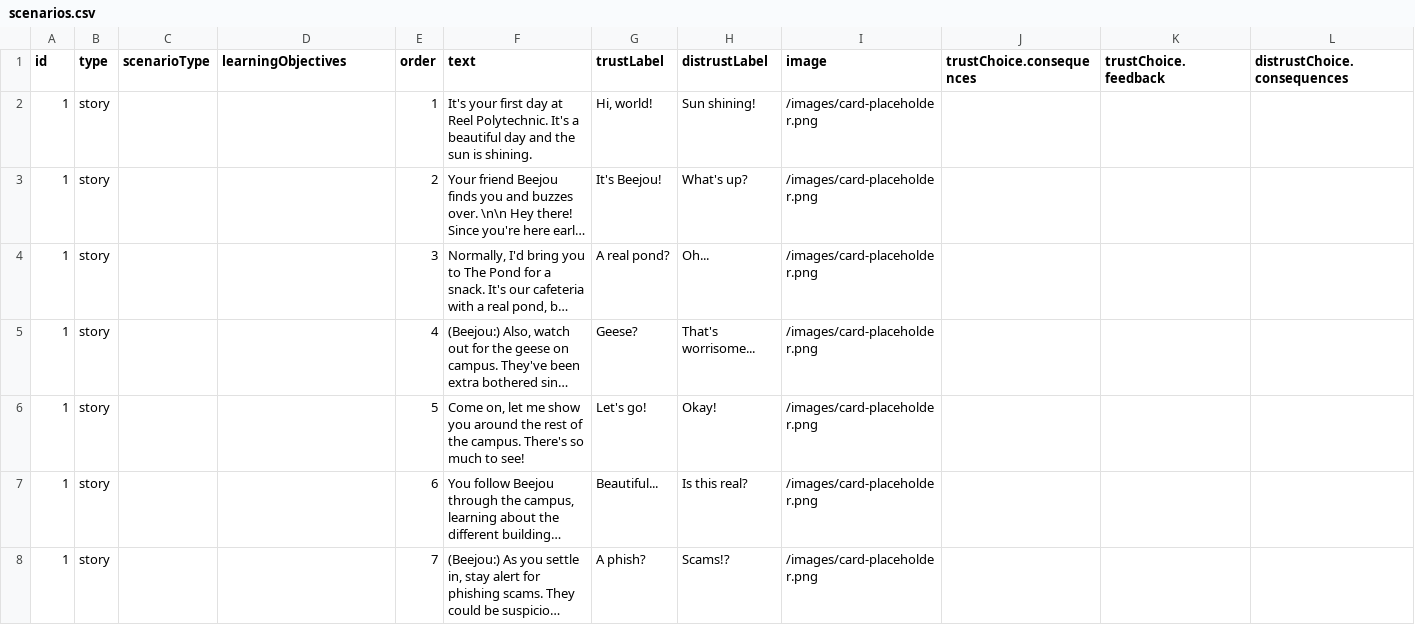
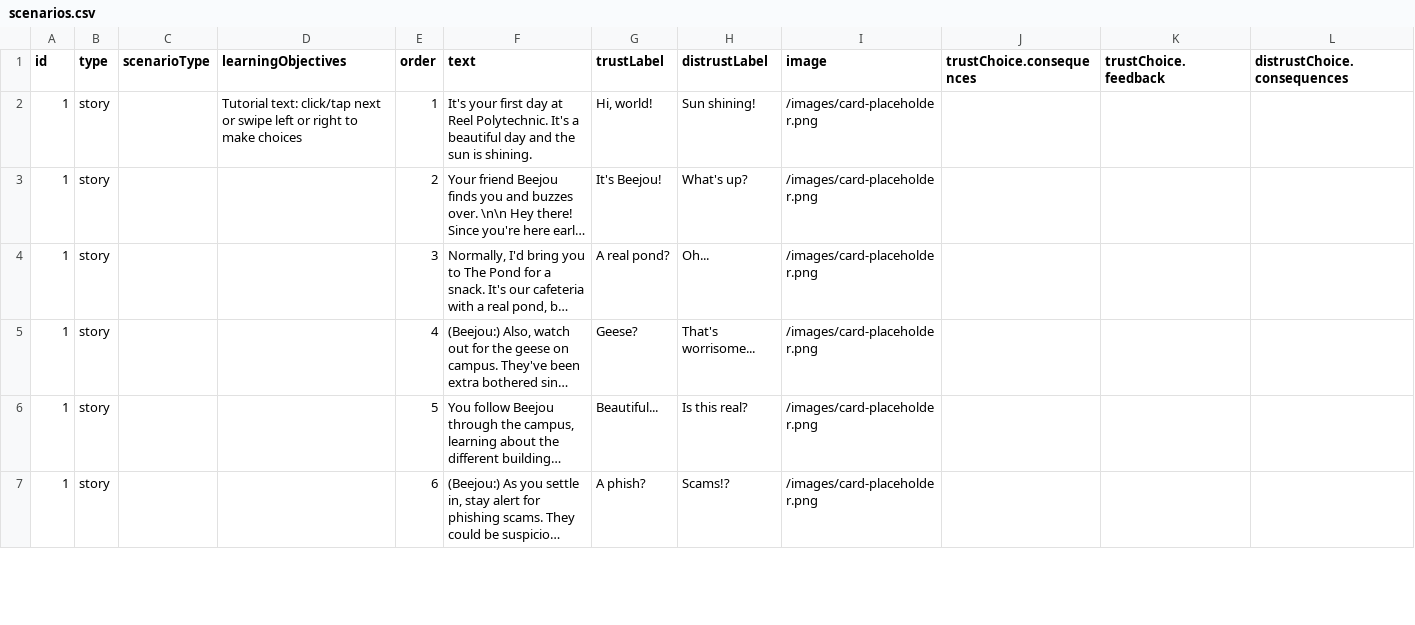
Before and after one commit to jennie/phish3, a CSV file: data/scenarios.csv, drawn as a sheet; only a part is shown; long unchanged cells end in …; removed rows and columns are numbered as before the commit, all else as after; rows hold the shown columns only; the diff covers the shown part only; the diff names each change by its address in the sheet, - before the commit and + after, or states it on an @@ line.

Commit message:
Pushing updating scenarios

```diff
--- a/data/scenarios.csv
+++ b/data/scenarios.csv
-D2 (learningObjectives): (empty)
+D2 (learningObjectives): Tutorial text: click/tap next or swipe left or right to make choices
-row 6: 1 | story |  |  | 5 | Come on, let me show you around the rest of the campus. There's so much to see! | Let's go! | Okay! | /images/card-placeholder.png
-E6 (order): 6
+E6 (order): 5
-E7 (order): 7
+E7 (order): 6
```
Also changed, not shown: 1 removed row and 34 edited cells elsewhere in this file, 1 other file.
